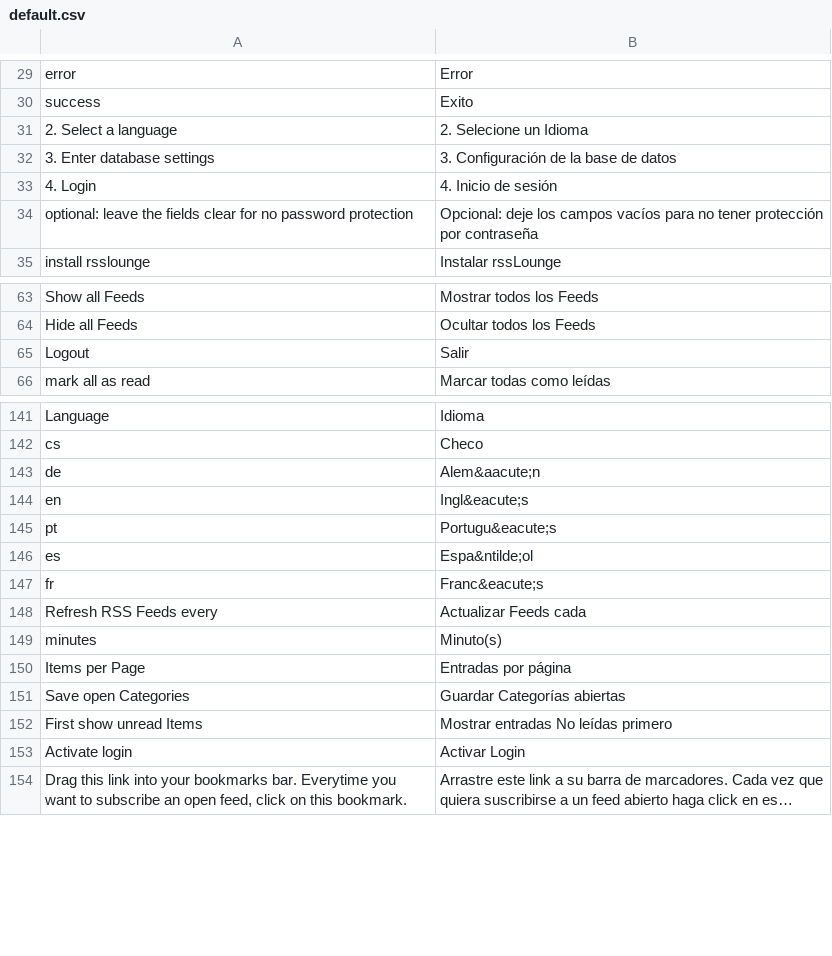
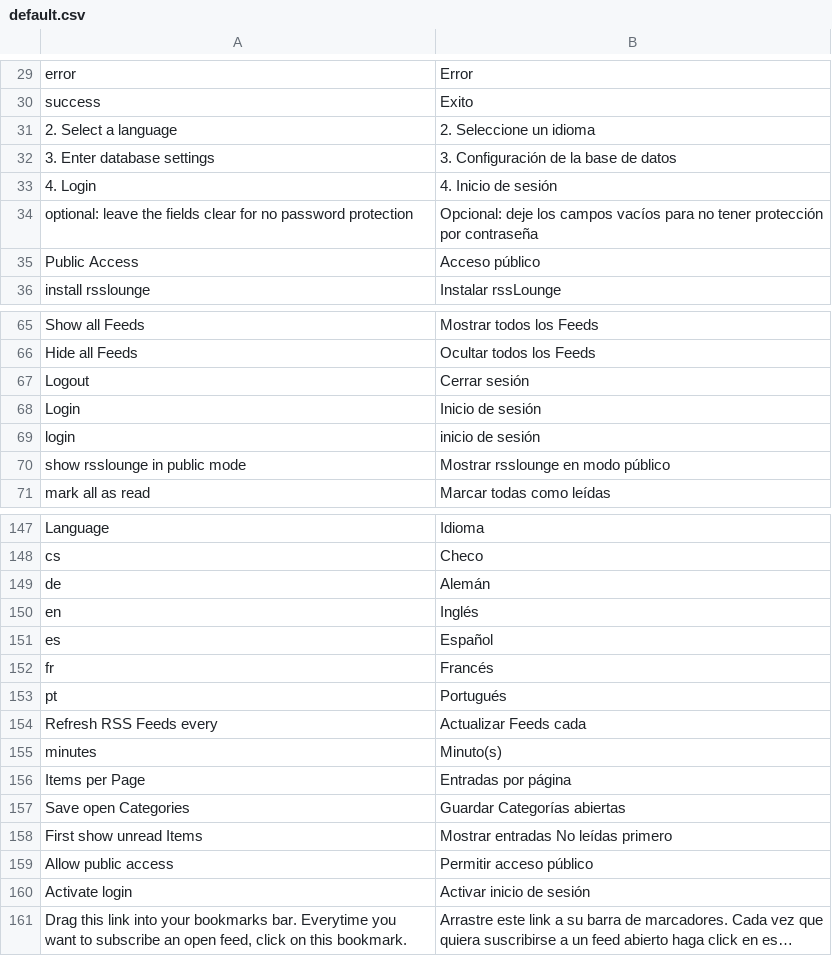
Before and after one commit to AlexFaraino/RSS-Lounge-Fork, a CSV file: application/locale/es/default.csv, drawn as a sheet; only a part is shown, gaps mark what is left out; long unchanged cells end in …; removed rows and columns are numbered as before the commit, all else as after; the diff covers the shown part only; the diff names each change by its address in the sheet, - before the commit and + after, or states it on an @@ line.

```diff
--- a/application/locale/es/default.csv
+++ b/application/locale/es/default.csv
-B31: 2. Selecione un Idioma
+B31: 2. Seleccione un idioma
+row 35: Public Access | Acceso público
-B67: Salir
+B67: Cerrar sesión
+row 68: Login | Inicio de sesión
+row 69: login | inicio de sesión
+row 70: show rsslounge in public mode | Mostrar rsslounge en modo público
-B149: Alem&aacute;n
+B149: Alemán
-B150: Ingl&eacute;s
+B150: Inglés
-row 145: pt | Portugu&eacute;s
-B151: Espa&ntilde;ol
+B151: Español
-B152: Franc&eacute;s
+B152: Francés
+row 153: pt | Portugués
+row 159: Allow public access | Permitir acceso público
-B160: Activar Login
+B160: Activar inicio de sesión
```
Also changed, not shown: 3 added rows, 1 removed row and 5 edited cells elsewhere in this file, application/locale/fr/default.csv, 49 other files.
